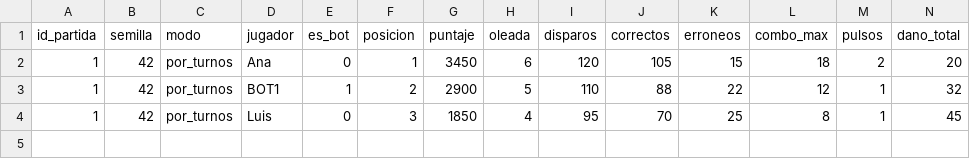
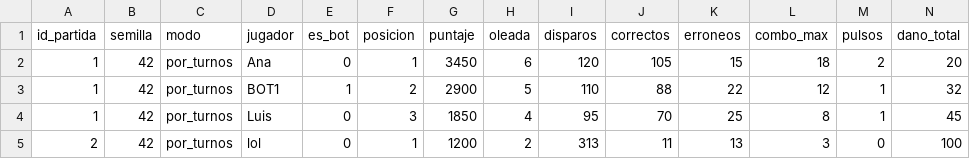
Before and after one commit to helloluisfuentes-ctrl/Fase-Orbital, a CSV file: FaseOrbital/FaseOrbital/historial.csv, drawn as a sheet; only a part is shown; rows hold the shown columns only; the diff names each change by its address in the sheet, - before the commit and + after, or states it on an @@ line.

```diff
--- a/FaseOrbital/FaseOrbital/historial.csv
+++ b/FaseOrbital/FaseOrbital/historial.csv
+row 5: 2 | 42 | por_turnos | lol | 0 | 1 | 1200 | 2 | 313 | 11 | 13 | 3 | 0 | 100
```
Also changed, not shown: 19 other files.
